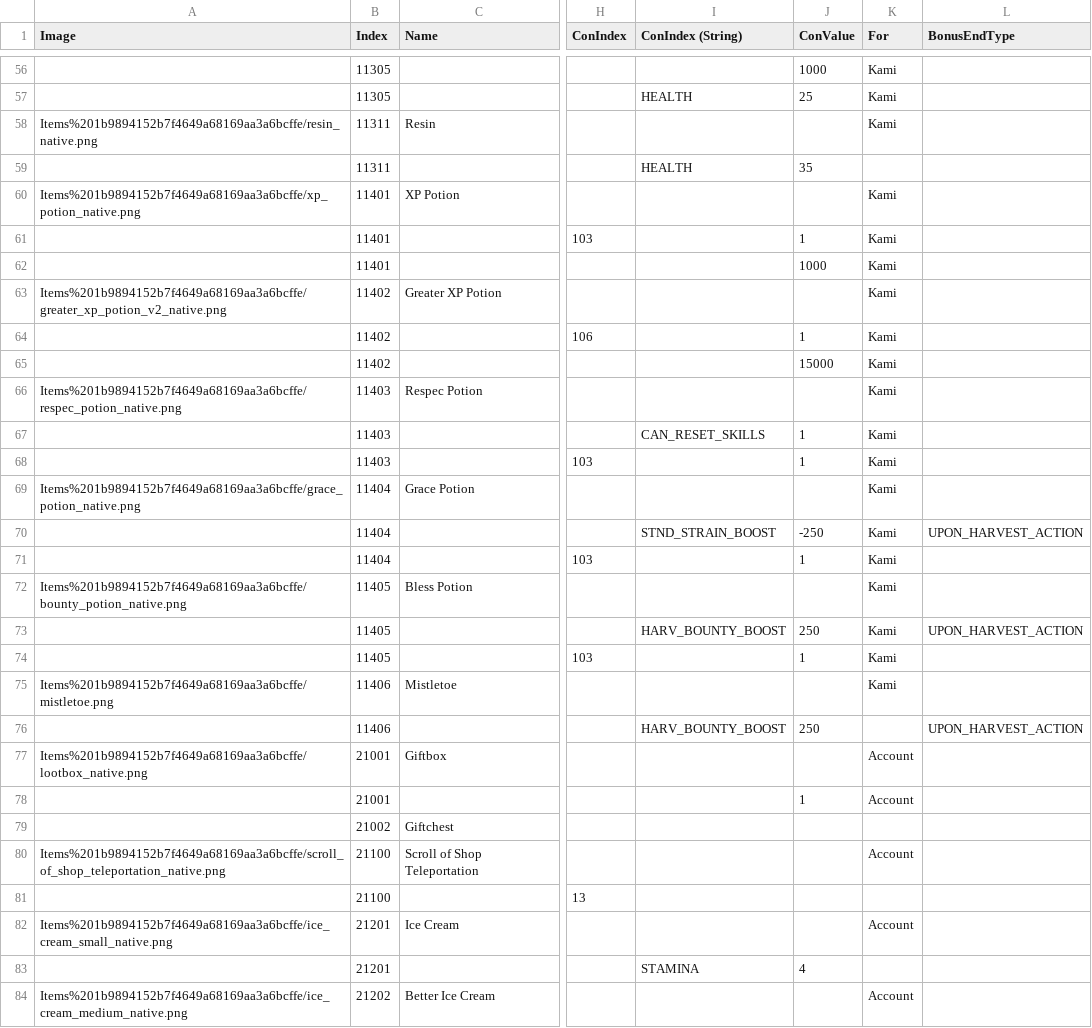
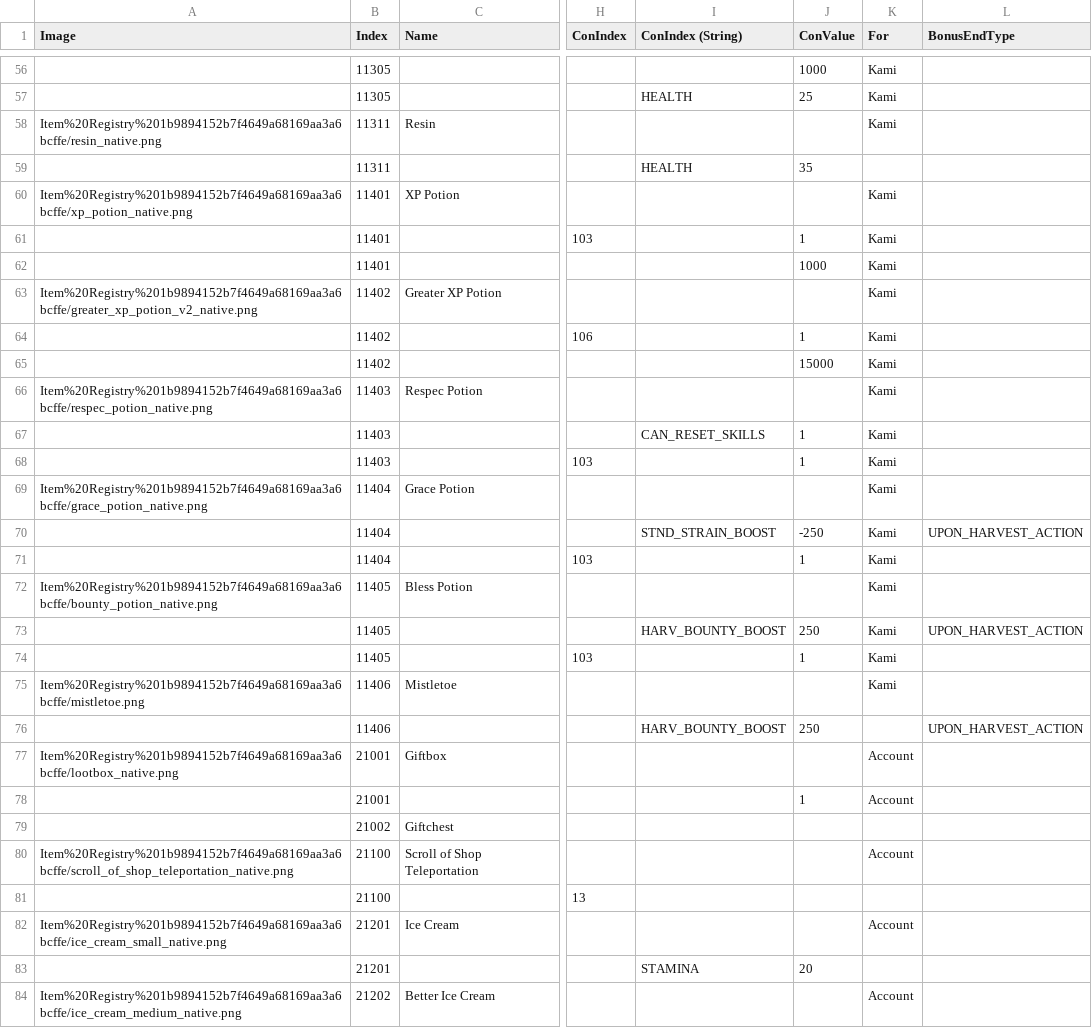
Before and after one commit to kanyaveral/kamigotchi, a CSV file: packages/contracts/src/deployment/world/data/items/items.csv, drawn as a sheet; only a part is shown, gaps mark what is left out; the diff covers the shown part only; the diff names each change by its address in the sheet, - before the commit and + after, or states it on an @@ line.

Commit message:
stamina 20->100 surgery (#1380)
also updates recipe stamina costs and ice creams

```diff
--- a/packages/contracts/src/deployment/world/data/items/items.csv
+++ b/packages/contracts/src/deployment/world/data/items/items.csv
-A58 (Image): Items%201b9894152b7f4649a68169aa3a6bcffe/resin_native.png
+A58 (Image): Item%20Registry%201b9894152b7f4649a68169aa3a6bcffe/resin_native.png
-A60 (Image): Items%201b9894152b7f4649a68169aa3a6bcffe/xp_potion_native.png
+A60 (Image): Item%20Registry%201b9894152b7f4649a68169aa3a6bcffe/xp_potion_native.png
-A63 (Image): Items%201b9894152b7f4649a68169aa3a6bcffe/greater_xp_potion_v2_native.png
+A63 (Image): Item%20Registry%201b9894152b7f4649a68169aa3a6bcffe/greater_xp_potion_v2_native.png
-A66 (Image): Items%201b9894152b7f4649a68169aa3a6bcffe/respec_potion_native.png
+A66 (Image): Item%20Registry%201b9894152b7f4649a68169aa3a6bcffe/respec_potion_native.png
-A69 (Image): Items%201b9894152b7f4649a68169aa3a6bcffe/grace_potion_native.png
+A69 (Image): Item%20Registry%201b9894152b7f4649a68169aa3a6bcffe/grace_potion_native.png
-A72 (Image): Items%201b9894152b7f4649a68169aa3a6bcffe/bounty_potion_native.png
+A72 (Image): Item%20Registry%201b9894152b7f4649a68169aa3a6bcffe/bounty_potion_native.png
-A75 (Image): Items%201b9894152b7f4649a68169aa3a6bcffe/mistletoe.png
+A75 (Image): Item%20Registry%201b9894152b7f4649a68169aa3a6bcffe/mistletoe.png
-A77 (Image): Items%201b9894152b7f4649a68169aa3a6bcffe/lootbox_native.png
+A77 (Image): Item%20Registry%201b9894152b7f4649a68169aa3a6bcffe/lootbox_native.png
-A80 (Image): Items%201b9894152b7f4649a68169aa3a6bcffe/scroll_of_shop_teleportation_native.png
+A80 (Image): Item%20Registry%201b9894152b7f4649a68169aa3a6bcffe/scroll_of_shop_teleportation_native.png
-A82 (Image): Items%201b9894152b7f4649a68169aa3a6bcffe/ice_cream_small_native.png
+A82 (Image): Item%20Registry%201b9894152b7f4649a68169aa3a6bcffe/ice_cream_small_native.png
-J83 (ConValue): 4
+J83 (ConValue): 20
-A84 (Image): Items%201b9894152b7f4649a68169aa3a6bcffe/ice_cream_medium_native.png
+A84 (Image): Item%20Registry%201b9894152b7f4649a68169aa3a6bcffe/ice_cream_medium_native.png
```
Also changed, not shown: 45 edited cells elsewhere in this file, 5 other files.
